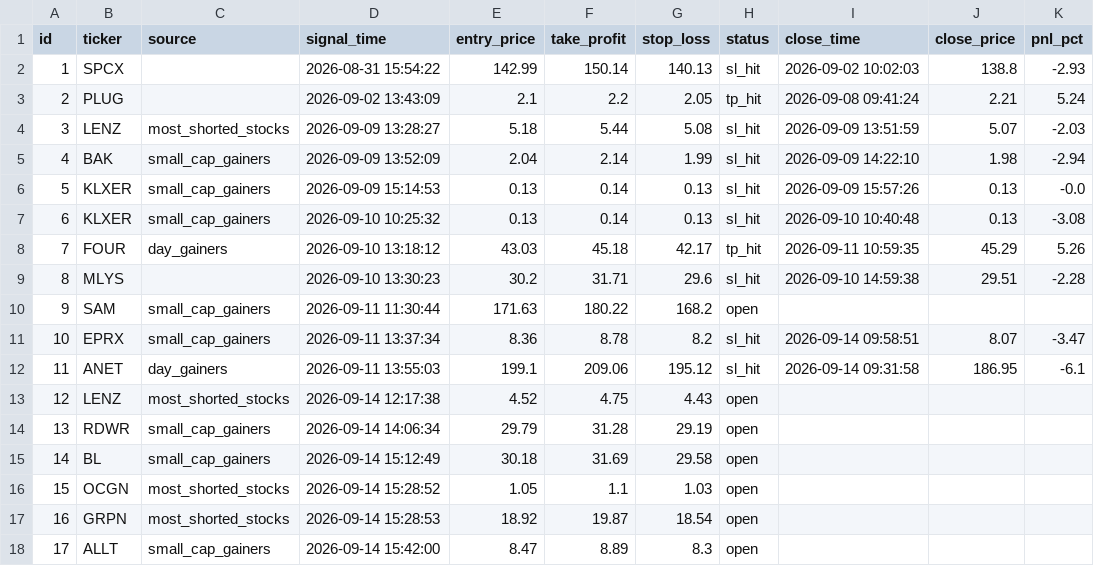
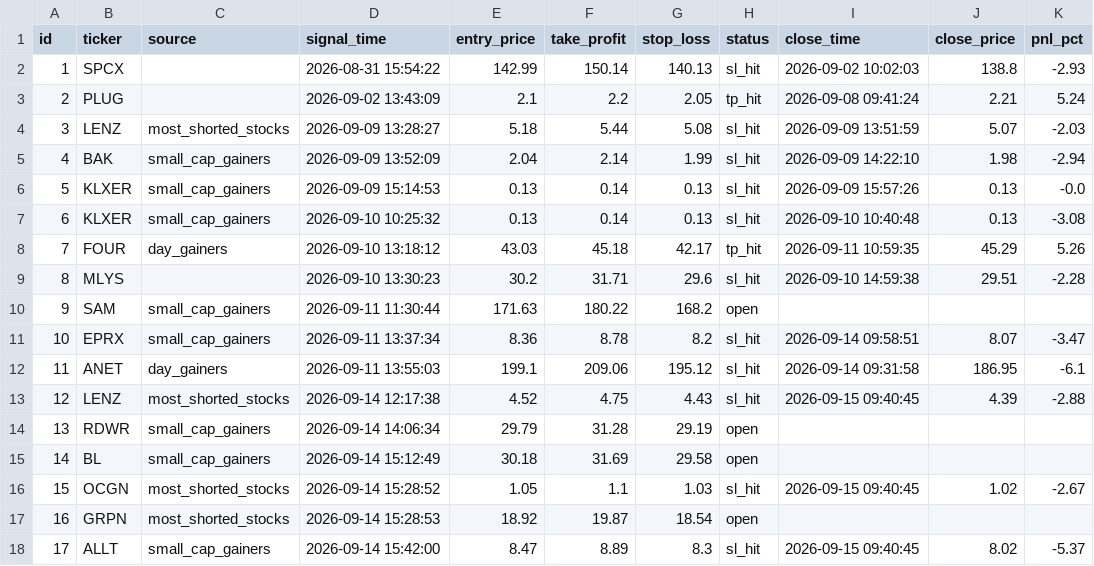
Before and after one commit to emrem2382-byte/daytrading, a CSV file: signals_log.csv, drawn as a sheet.

```diff
--- a/signals_log.csv
+++ b/signals_log.csv
@@ -12,7 +12,7 @@ id,ticker,source,signal_time,entry_price,take_profit,stop_loss,status,close_time
 11,ANET,day_gainers,2026-09-11 13:55:03,199.1,209.06,195.12,sl_hit,2026-09-14 09:31:58,186.95,-6.1
-12,LENZ,most_shorted_stocks,2026-09-14 12:17:38,4.52,4.75,4.43,open,,,
+12,LENZ,most_shorted_stocks,2026-09-14 12:17:38,4.52,4.75,4.43,sl_hit,2026-09-15 09:40:45,4.39,-2.88
 13,RDWR,small_cap_gainers,2026-09-14 14:06:34,29.79,31.28,29.19,open,,,
 14,BL,small_cap_gainers,2026-09-14 15:12:49,30.18,31.69,29.58,open,,,
-15,OCGN,most_shorted_stocks,2026-09-14 15:28:52,1.05,1.1,1.03,open,,,
+15,OCGN,most_shorted_stocks,2026-09-14 15:28:52,1.05,1.1,1.03,sl_hit,2026-09-15 09:40:45,1.02,-2.67
 16,GRPN,most_shorted_stocks,2026-09-14 15:28:53,18.92,19.87,18.54,open,,,
-17,ALLT,small_cap_gainers,2026-09-14 15:42:00,8.47,8.89,8.3,open,,,
+17,ALLT,small_cap_gainers,2026-09-14 15:42:00,8.47,8.89,8.3,sl_hit,2026-09-15 09:40:45,8.02,-5.37
```
Also changed, not shown: 1 other file.
